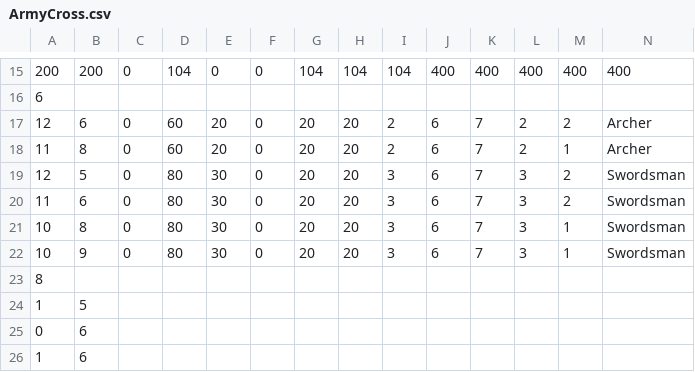
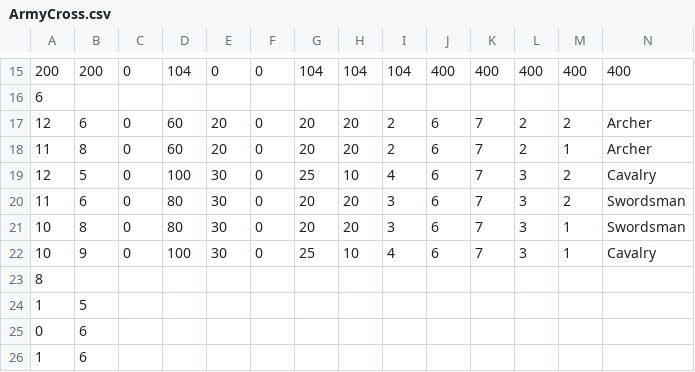
Before and after one commit to asterales/2DCapstoneGame, a CSV file: HexDX/Assets/Resources/Maps/ArmyCross.csv, drawn as a sheet; only a part is shown, gaps mark what is left out.

Commit message:
added cavalry to maps and changed up some unit types

```diff
--- a/HexDX/Assets/Resources/Maps/ArmyCross.csv
+++ b/HexDX/Assets/Resources/Maps/ArmyCross.csv
@@ -18,6 +18,6 @@
 11,8,0,60,20,0,20,20,2,6,7,2,1,Archer
-12,5,0,80,30,0,20,20,3,6,7,3,2,Swordsman
+12,5,0,100,30,0,25,10,4,6,7,3,2,Cavalry
 11,6,0,80,30,0,20,20,3,6,7,3,2,Swordsman
 10,8,0,80,30,0,20,20,3,6,7,3,1,Swordsman
-10,9,0,80,30,0,20,20,3,6,7,3,1,Swordsman
+10,9,0,100,30,0,25,10,4,6,7,3,1,Cavalry
 8
```
Also changed, not shown: 5 other files.
